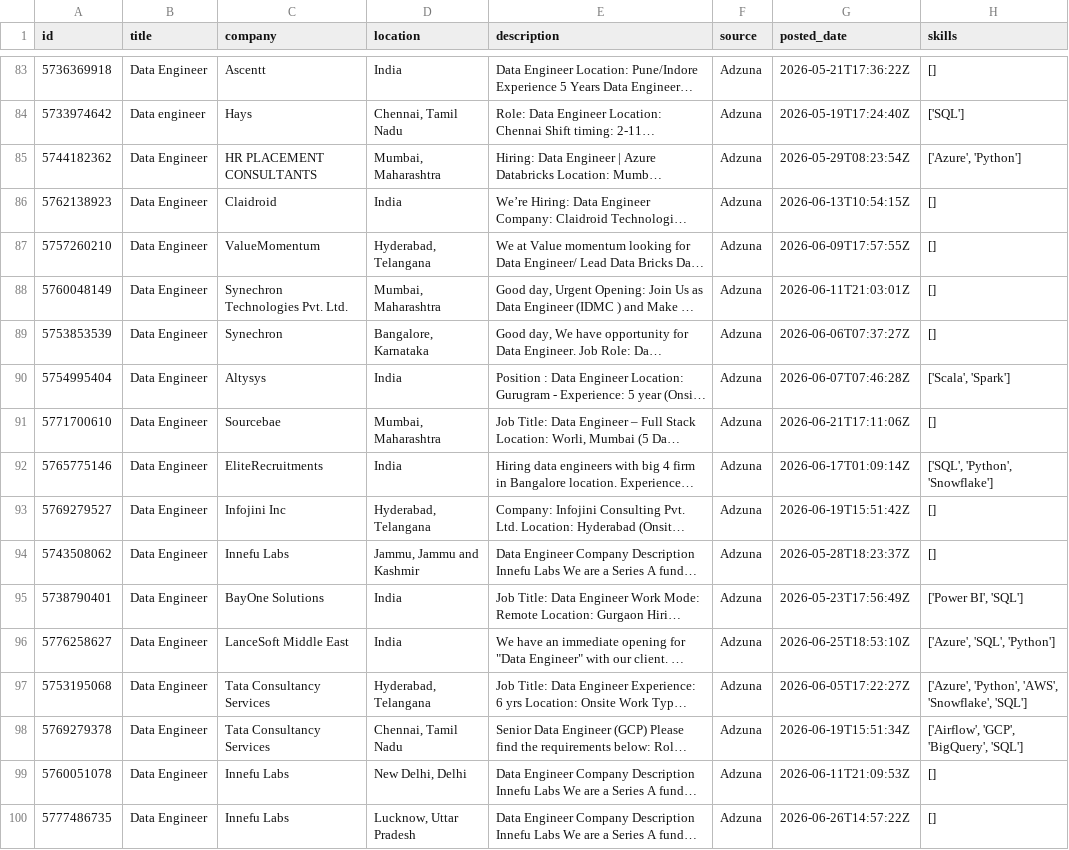
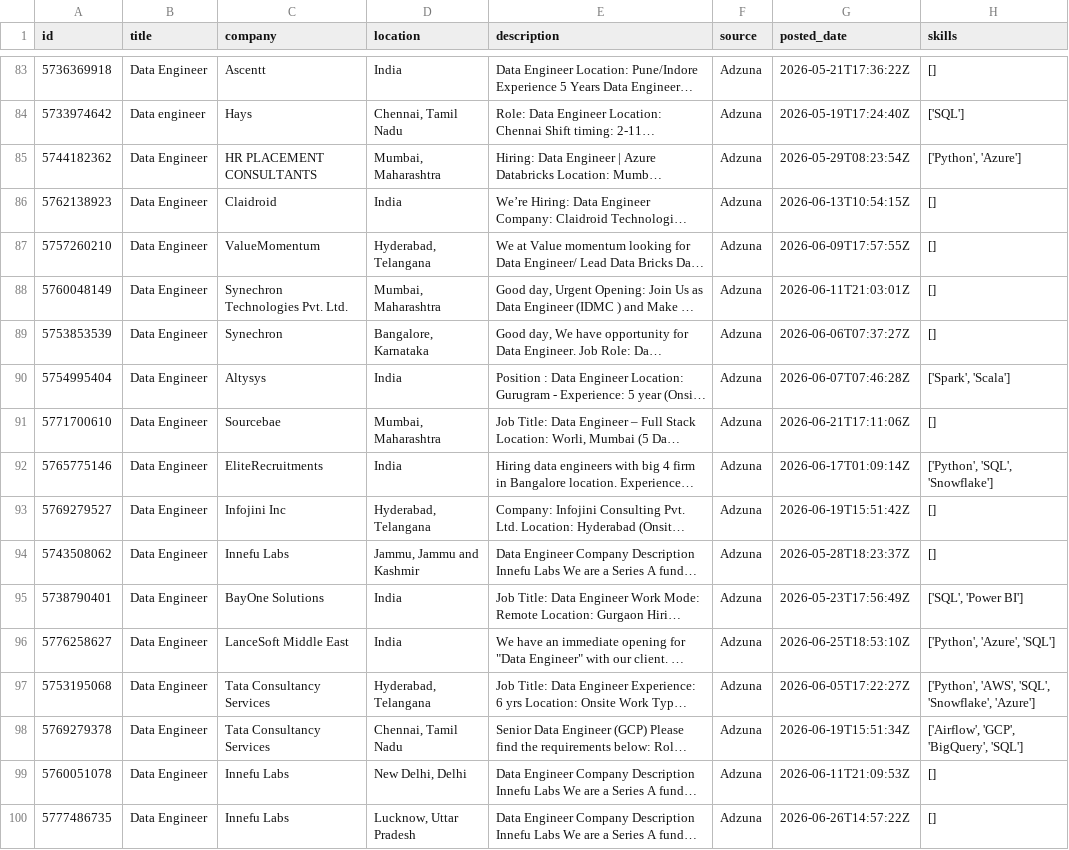
Before and after one commit to ShivaniEzhil/SkillTrend, a CSV file: data/processed/processed_jobs.csv, drawn as a sheet; only a part is shown, gaps mark what is left out; long unchanged cells end in …; the diff covers the shown part only; the diff names each change by its address in the sheet, - before the commit and + after, or states it on an @@ line.

```diff
--- a/data/processed/processed_jobs.csv
+++ b/data/processed/processed_jobs.csv
-H85 (skills): ['Azure', 'Python']
+H85 (skills): ['Python', 'Azure']
-H90 (skills): ['Scala', 'Spark']
+H90 (skills): ['Spark', 'Scala']
-H92 (skills): ['SQL', 'Python', 'Snowflake']
+H92 (skills): ['Python', 'SQL', 'Snowflake']
-H95 (skills): ['Power BI', 'SQL']
+H95 (skills): ['SQL', 'Power BI']
-H96 (skills): ['Azure', 'SQL', 'Python']
+H96 (skills): ['Python', 'Azure', 'SQL']
-H97 (skills): ['Azure', 'Python', 'AWS', 'Snowflake', 'SQL']
+H97 (skills): ['Python', 'AWS', 'SQL', 'Snowflake', 'Azure']
```
Also changed, not shown: 5 added rows, 1 removed row, 2 moved rows and 48 edited cells elsewhere in this file, 1 other file.
